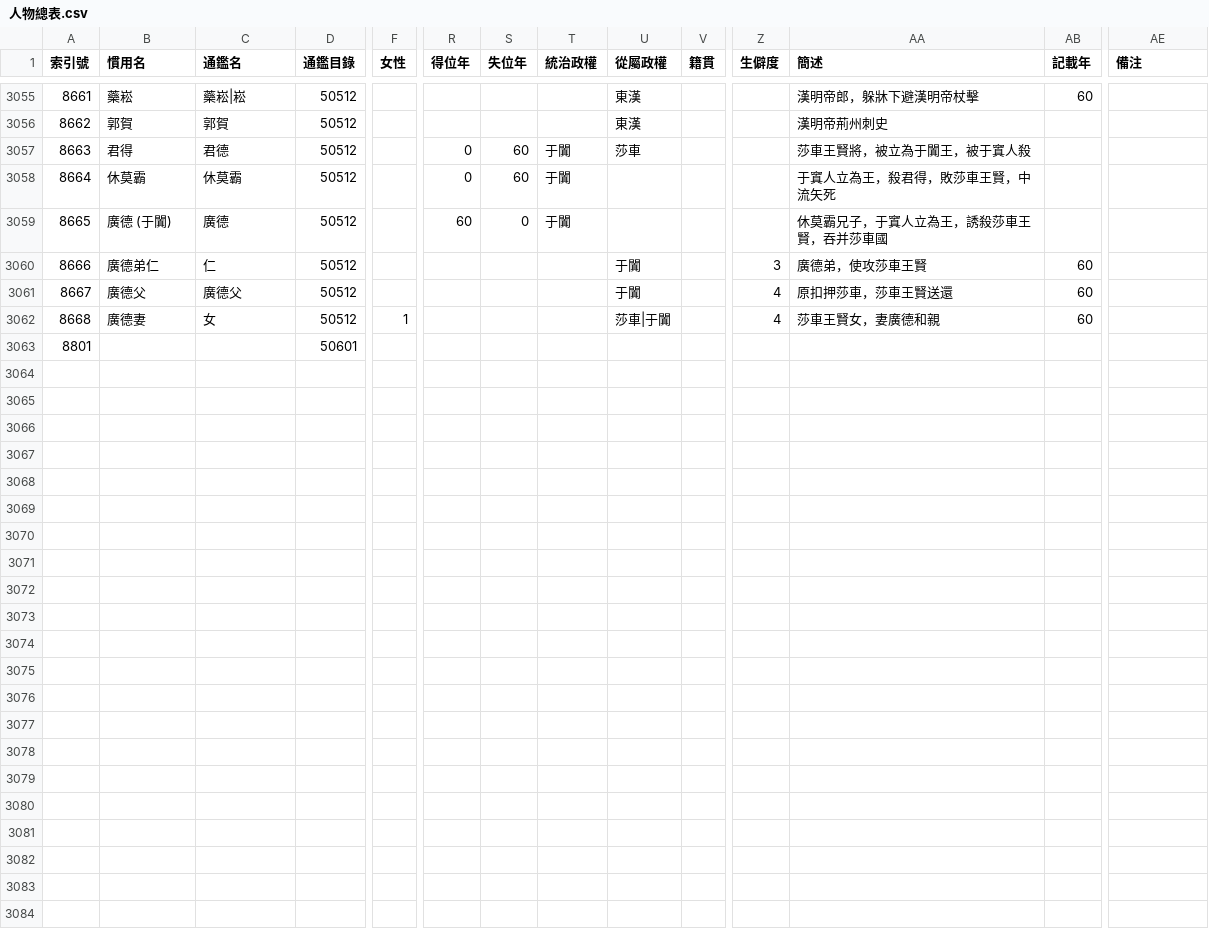
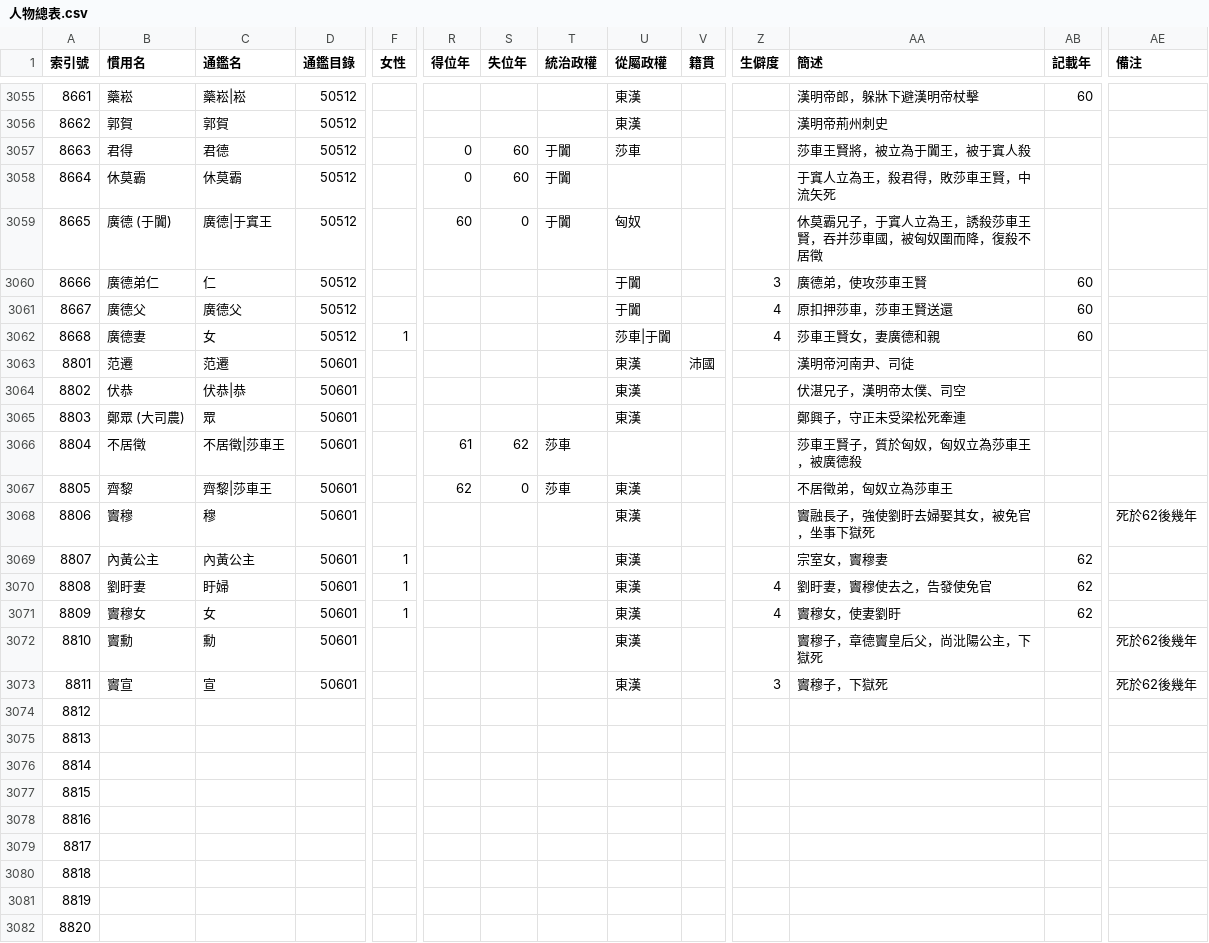
Before and after one commit to gintian/zizhitongjian, a CSV file: 1_主要數據/人物總表.csv, drawn as a sheet; only a part is shown, gaps mark what is left out; addresses are those after the commit; rows hold the shown columns only; the diff covers the shown part only; the diff names each change by its address in the sheet, - before the commit and + after, or states it on an @@ line.

```diff
--- a/1_主要數據/人物總表.csv
+++ b/1_主要數據/人物總表.csv
-C3059 (通鑑名): 廣德
+C3059 (通鑑名): 廣德|于窴王
-U3059 (從屬政權): (empty)
+U3059 (從屬政權): 匈奴
-AA3059 (簡述): 休莫霸兄子，于窴人立為王，誘殺莎車王賢，吞并莎車國
+AA3059 (簡述): 休莫霸兄子，于窴人立為王，誘殺莎車王賢，吞并莎車國，被匈奴圍而降，復殺不居徵
+row 3063: 8801 | 范遷 | 范遷 | 50601 |  |  |  |  | 東漢 | 沛國 |  | 漢明帝河南尹、司徒
+row 3064: 8802 | 伏恭 | 伏恭|恭 | 50601 |  |  |  |  | 東漢 |  |  | 伏湛兄子，漢明帝太僕、司空
+row 3065: 8803 | 鄭眾 (大司農) | 眾 | 50601 |  |  |  |  | 東漢 |  |  | 鄭興子，守正未受梁松死牽連
+row 3066: 8804 | 不居徵 | 不居徵|莎車王 | 50601 |  | 61 | 62 | 莎車 |  |  |  | 莎車王賢子，質於匈奴，匈奴立為莎車王，被廣德殺
+row 3067: 8805 | 齊黎 | 齊黎|莎車王 | 50601 |  | 62 | 0 | 莎車 | 東漢 |  |  | 不居徵弟，匈奴立為莎車王
+row 3068: 8806 | 竇穆 | 穆 | 50601 |  |  |  |  | 東漢 |  |  | 竇融長子，強使劉盱去婦娶其女，被免官，坐事下獄死 |  | 死於62後幾年
+row 3069: 8807 | 內黃公主 | 內黃公主 | 50601 | 1 |  |  |  | 東漢 |  |  | 宗室女，竇穆妻 | 62
+row 3070: 8808 | 劉盱妻 | 盱婦 | 50601 | 1 |  |  |  | 東漢 |  | 4 | 劉盱妻，竇穆使去之，告發使免官 | 62
+row 3071: 8809 | 竇穆女 | 女 | 50601 | 1 |  |  |  | 東漢 |  | 4 | 竇穆女，使妻劉盱 | 62
+row 3072: 8810 | 竇勳 | 勳 | 50601 |  |  |  |  | 東漢 |  |  | 竇穆子，章德竇皇后父，尚沘陽公主，下獄死 |  | 死於62後幾年
+row 3073: 8811 | 竇宣 | 宣 | 50601 |  |  |  |  | 東漢 |  | 3 | 竇穆子，下獄死 |  | 死於62後幾年
@@ column A (索引號) renumbered in row 3074 @@
-D3074 (通鑑目錄): 50601
+D3074 (通鑑目錄): (empty)
+row 3075: 8813
+row 3076: 8814
+row 3077: 8815
+row 3078: 8816
+row 3079: 8817
+row 3080: 8818
+row 3081: 8819
+row 3082: 8820
```
Also changed, not shown: 11 edited cells elsewhere in this file, 1_主要數據/通鑑目錄.csv, 2 other files.
